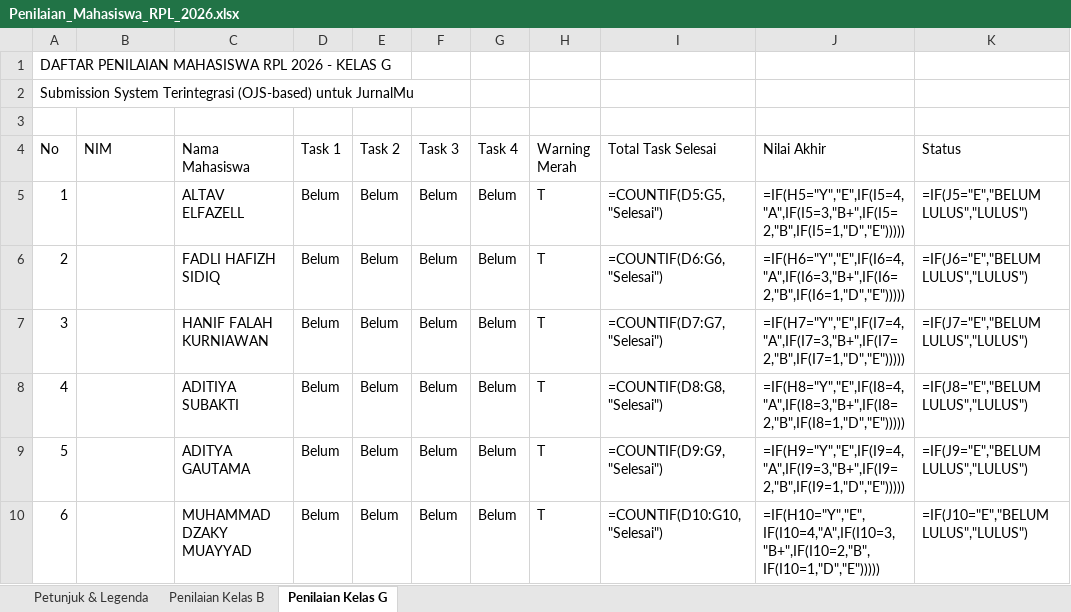
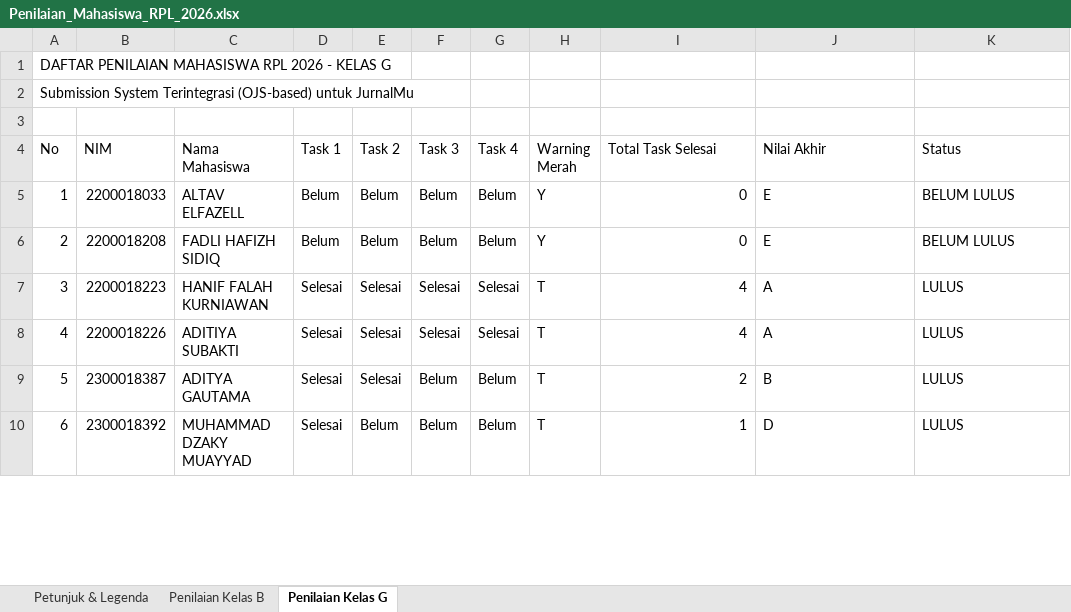
Before and after one commit to apranolo/RPL-2026, an Excel workbook: docs/Penilaian_Mahasiswa_RPL_2026.xlsx, sheet Penilaian Kelas G, drawn as a sheet; only a part is shown; values as stored, in another font and other column widths than the file's, no cell formats; formulas without a stored value are shown as written; the diff covers the shown part only; the diff names each change by its address in the sheet, - before the commit and + after, or states it on an @@ line.

Commit message:
feat(seeder): tambah Module3Seeder untuk pengujian Modul 3 dan update dokumen penilaian

```diff
--- a/docs/Penilaian_Mahasiswa_RPL_2026.xlsx (sheet Penilaian Kelas G)
+++ b/docs/Penilaian_Mahasiswa_RPL_2026.xlsx (sheet Penilaian Kelas G)
-B5 (NIM): (empty)
+B5 (NIM): 2200018033
-H5:H6 (Warning Merah): T
+H5:H6 (Warning Merah): Y
-I5 (Total Task Selesai): =COUNTIF(D5:G5, "Selesai")
+I5 (Total Task Selesai): 0
-J5 (Nilai Akhir): =IF(H5="Y","E",IF(I5=4,"A",IF(I5=3,"B+",IF(I5=2,"B",IF(I5=1,"D","E")))))
+J5 (Nilai Akhir): E
-K5 (Status): =IF(J5="E","BELUM LULUS","LULUS")
+K5 (Status): BELUM LULUS
-B6 (NIM): (empty)
+B6 (NIM): 2200018208
-I6 (Total Task Selesai): =COUNTIF(D6:G6, "Selesai")
+I6 (Total Task Selesai): 0
-J6 (Nilai Akhir): =IF(H6="Y","E",IF(I6=4,"A",IF(I6=3,"B+",IF(I6=2,"B",IF(I6=1,"D","E")))))
+J6 (Nilai Akhir): E
-K6 (Status): =IF(J6="E","BELUM LULUS","LULUS")
+K6 (Status): BELUM LULUS
-B7 (NIM): (empty)
+B7 (NIM): 2200018223
-D7:D10 (Task 1): Belum
+D7:D10 (Task 1): Selesai
-E7:E9 (Task 2): Belum
+E7:E9 (Task 2): Selesai
-F7:F8 (Task 3): Belum
+F7:F8 (Task 3): Selesai
-G7:G8 (Task 4): Belum
+G7:G8 (Task 4): Selesai
-I7 (Total Task Selesai): =COUNTIF(D7:G7, "Selesai")
+I7 (Total Task Selesai): 4
-J7 (Nilai Akhir): =IF(H7="Y","E",IF(I7=4,"A",IF(I7=3,"B+",IF(I7=2,"B",IF(I7=1,"D","E")))))
+J7 (Nilai Akhir): A
-K7 (Status): =IF(J7="E","BELUM LULUS","LULUS")
+K7 (Status): LULUS
-B8 (NIM): (empty)
+B8 (NIM): 2200018226
-I8 (Total Task Selesai): =COUNTIF(D8:G8, "Selesai")
+I8 (Total Task Selesai): 4
-J8 (Nilai Akhir): =IF(H8="Y","E",IF(I8=4,"A",IF(I8=3,"B+",IF(I8=2,"B",IF(I8=1,"D","E")))))
+J8 (Nilai Akhir): A
-K8 (Status): =IF(J8="E","BELUM LULUS","LULUS")
+K8 (Status): LULUS
-B9 (NIM): (empty)
+B9 (NIM): 2300018387
-I9 (Total Task Selesai): =COUNTIF(D9:G9, "Selesai")
+I9 (Total Task Selesai): 2
-J9 (Nilai Akhir): =IF(H9="Y","E",IF(I9=4,"A",IF(I9=3,"B+",IF(I9=2,"B",IF(I9=1,"D","E")))))
+J9 (Nilai Akhir): B
-K9 (Status): =IF(J9="E","BELUM LULUS","LULUS")
+K9 (Status): LULUS
-B10 (NIM): (empty)
+B10 (NIM): 2300018392
-I10 (Total Task Selesai): =COUNTIF(D10:G10, "Selesai")
+I10 (Total Task Selesai): 1
-J10 (Nilai Akhir): =IF(H10="Y","E",IF(I10=4,"A",IF(I10=3,"B+",IF(I10=2,"B",IF(I10=1,"D","E")))))
+J10 (Nilai Akhir): D
-K10 (Status): =IF(J10="E","BELUM LULUS","LULUS")
+K10 (Status): LULUS
```
Also changed, not shown: 251 edited cells elsewhere in this sheet, sheet Penilaian Kelas B, sheet Petunjuk & Legenda, cell formats, 2 other files.
